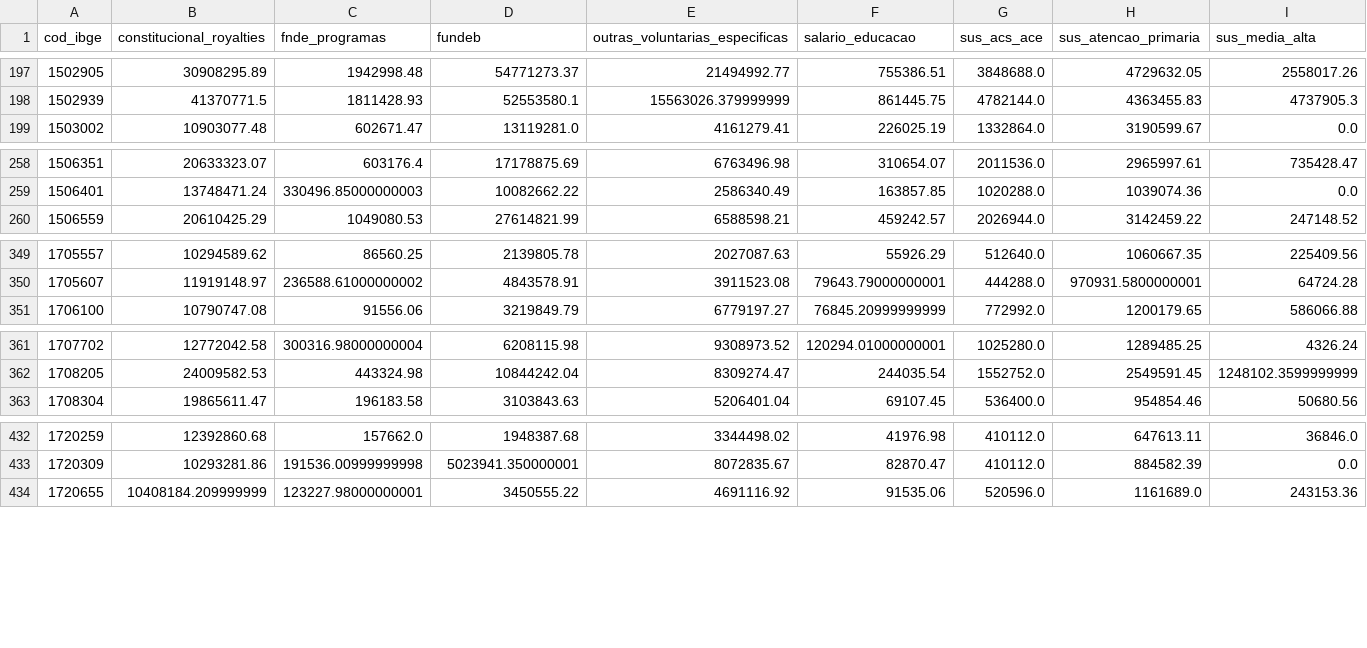
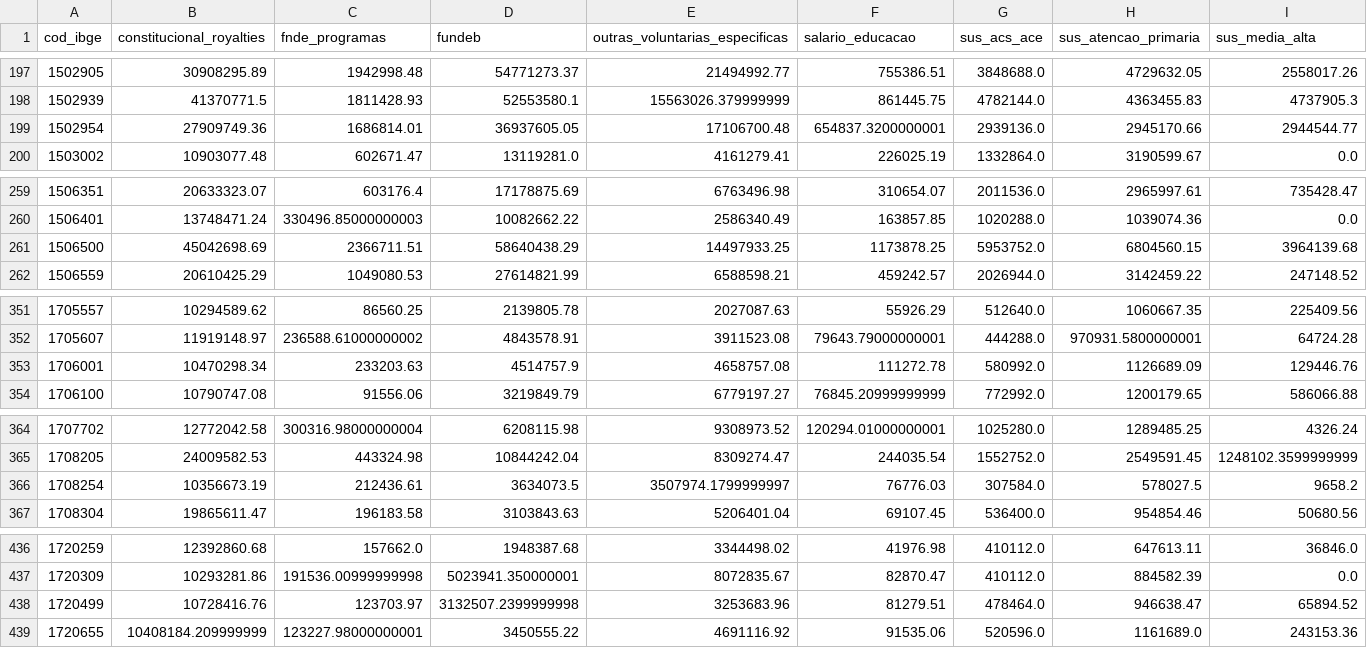
Before and after one commit to ze0803-arch/atlas-encargos-dados, a CSV file: catalogo/transferencias_2023.csv, drawn as a sheet; only a part is shown, gaps mark what is left out; rows hold the shown columns only; the diff covers the shown part only; the diff names each change by its address in the sheet, - before the commit and + after, or states it on an @@ line.

```diff
--- a/catalogo/transferencias_2023.csv
+++ b/catalogo/transferencias_2023.csv
+row 199: 1502954 | 27909749.36 | 1686814.01 | 36937605.05 | 17106700.48 | 654837.3200000001 | 2939136.0 | 2945170.66 | 2944544.77
+row 261: 1506500 | 45042698.69 | 2366711.51 | 58640438.29 | 14497933.25 | 1173878.25 | 5953752.0 | 6804560.15 | 3964139.68
+row 353: 1706001 | 10470298.34 | 233203.63 | 4514757.9 | 4658757.08 | 111272.78 | 580992.0 | 1126689.09 | 129446.76
+row 366: 1708254 | 10356673.19 | 212436.61 | 3634073.5 | 3507974.1799999997 | 76776.03 | 307584.0 | 578027.5 | 9658.2
+row 438: 1720499 | 10728416.76 | 123703.97 | 3132507.2399999998 | 3253683.96 | 81279.51 | 478464.0 | 946638.47 | 65894.52
```
Also changed, not shown: 15 added rows elsewhere in this file, 4 other files.
